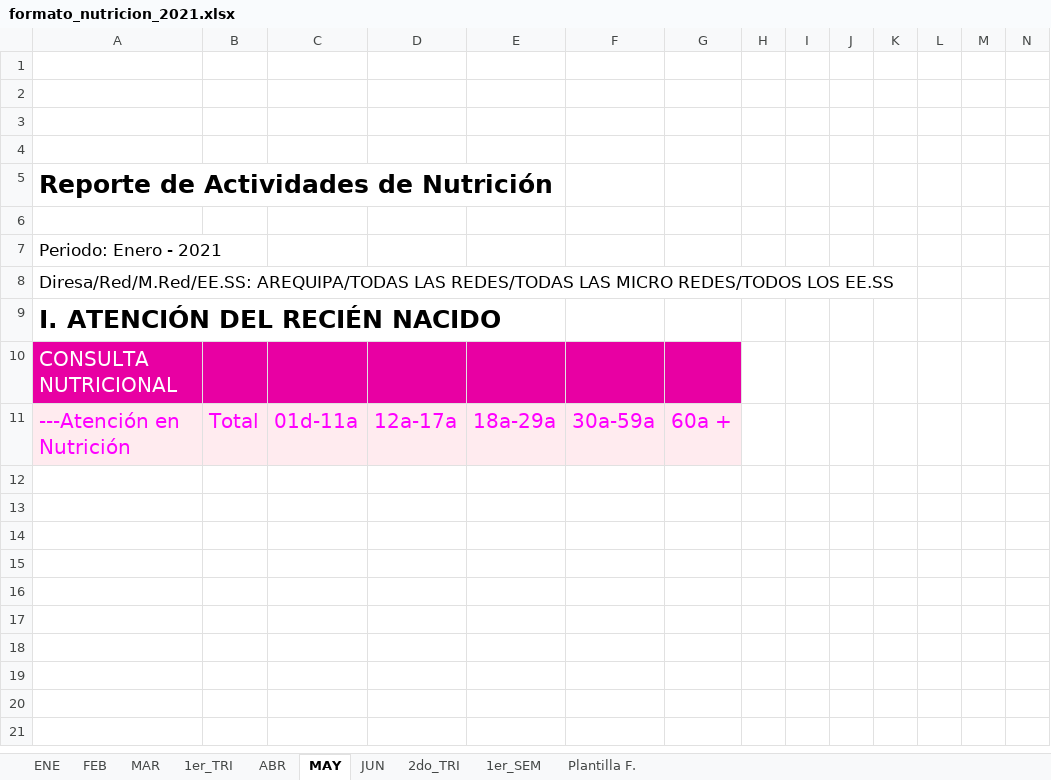
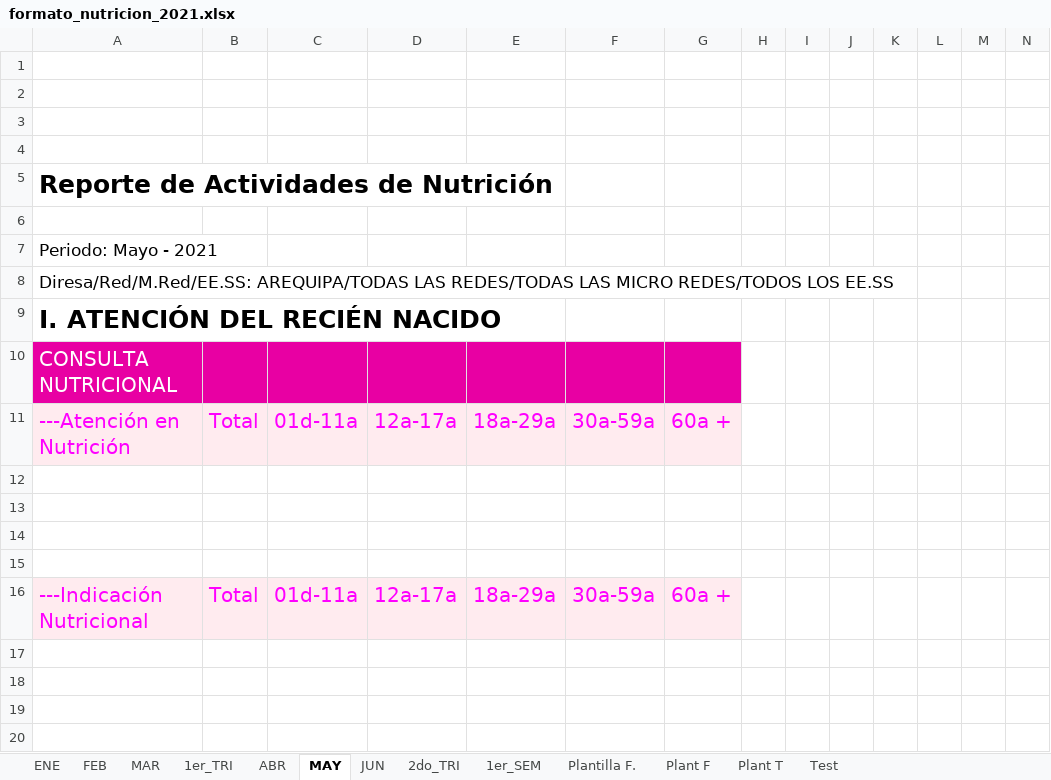
Before and after one commit to ErickMarceloQuispe/myqt5_project, an Excel workbook: Archivos/formato_nutricion_2021.xlsx, sheet MAY, drawn as a sheet; only a part is shown; the shorter side is filled out with more unchanged rows; values as stored, in another font and other column widths than the file's, no borders; the diff names each change by its address in the sheet, - before the commit and + after, or states it on an @@ line.

```diff
--- a/Archivos/formato_nutricion_2021.xlsx (sheet MAY)
+++ b/Archivos/formato_nutricion_2021.xlsx (sheet MAY)
+sheet tab: Plant F
+sheet tab: Plant T
+sheet tab: Test
-A7: Periodo: Enero - 2021
+A7: Periodo: Mayo - 2021
-row 16: (empty)
+row 16: ---Indicación Nutricional | Total | 01d-11a | 12a-17a | 18a-29a | 30a-59a | 60a +
-A16:G16 fill: none
+A16:G16 fill: #FFEBEF
```
Also changed, not shown: sheet ENE, sheet Plantilla F., sheet JUN, sheet ABR, sheet FEB, sheet MAR, 23 other files.
